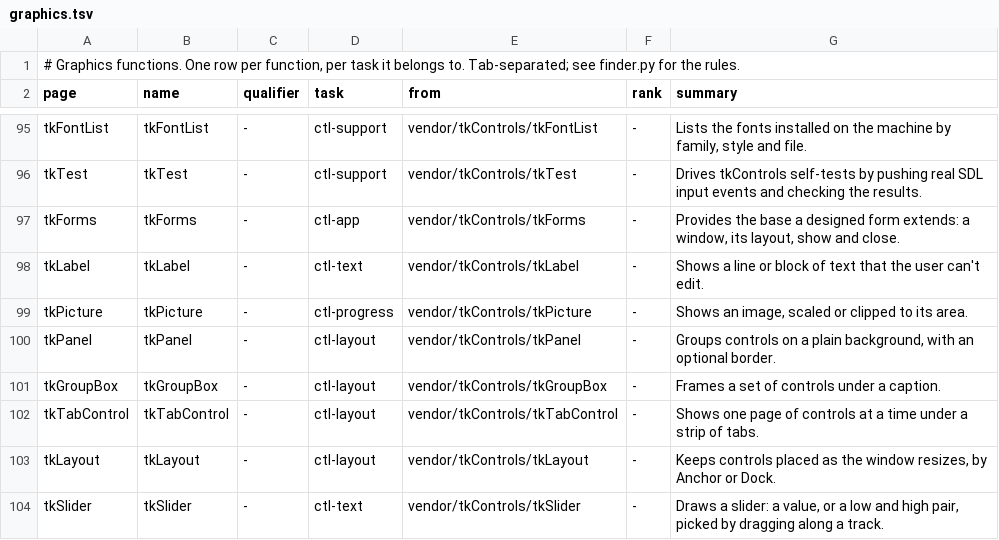
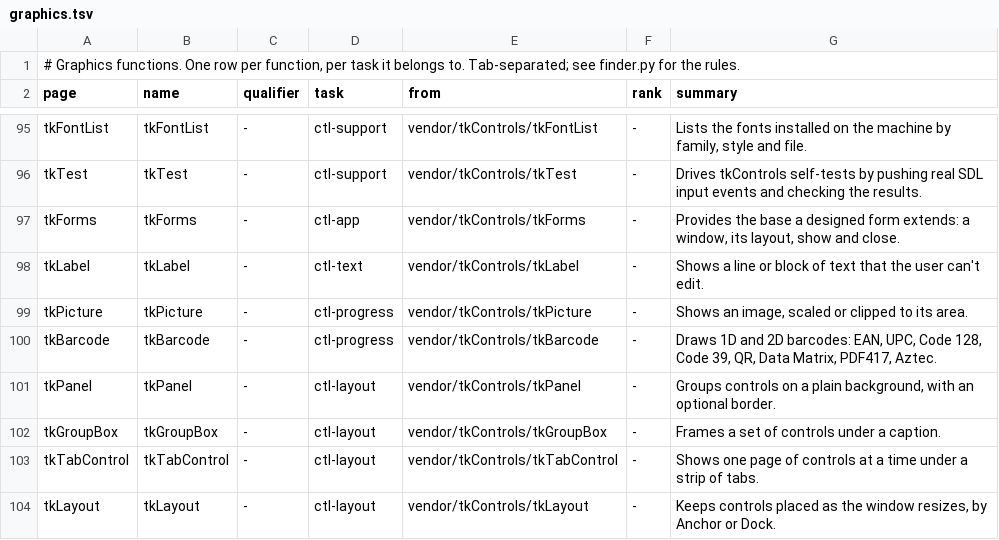
Before and after one commit to PaulSquires/tiko-lang, a TSV file: tools/wikifinder/data/graphics.tsv, drawn as a sheet; only a part is shown, gaps mark what is left out; the shorter side is filled out with more unchanged rows.

Commit message:
wikifinder: rows for tkBarcode (Show progress and charts) and an ignore row for Report-Designer, so finder.py --check is clean for the release's wiki sync

```diff
--- a/tools/wikifinder/data/graphics.tsv
+++ b/tools/wikifinder/data/graphics.tsv
@@ -99,2 +99,3 @@ tkLabel	tkLabel	-	ctl-text	vendor/tkControls/tkLabel	-	Shows a line or block of
 tkPicture	tkPicture	-	ctl-progress	vendor/tkControls/tkPicture	-	Shows an image, scaled or clipped to its area.
+tkBarcode	tkBarcode	-	ctl-progress	vendor/tkControls/tkBarcode	-	Draws 1D and 2D barcodes: EAN, UPC, Code 128, Code 39, QR, Data Matrix, PDF417, Aztec.
 tkPanel	tkPanel	-	ctl-layout	vendor/tkControls/tkPanel	-	Groups controls on a plain background, with an optional border.
```
Also changed, not shown: tools/wikifinder/data/graphics.tasks.tsv, 2 other files.
